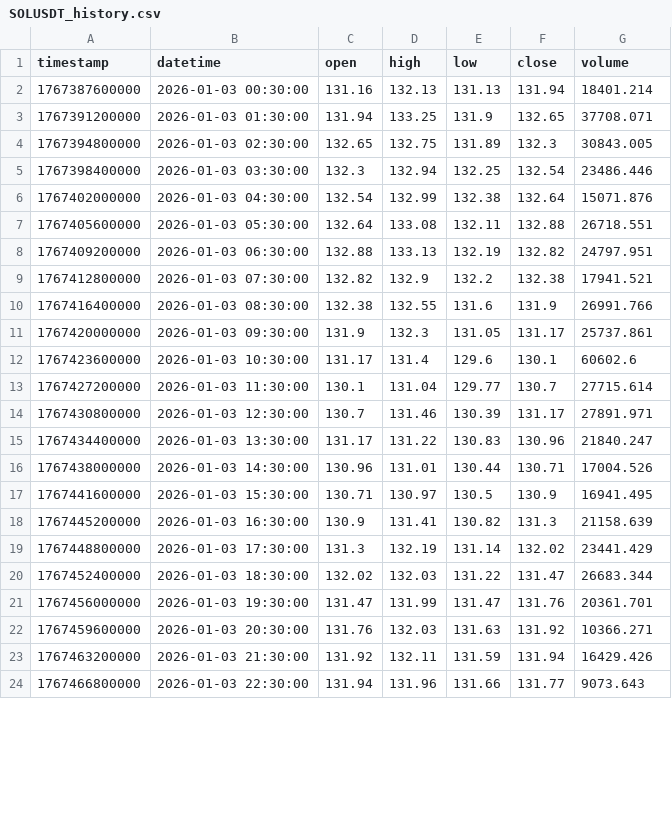
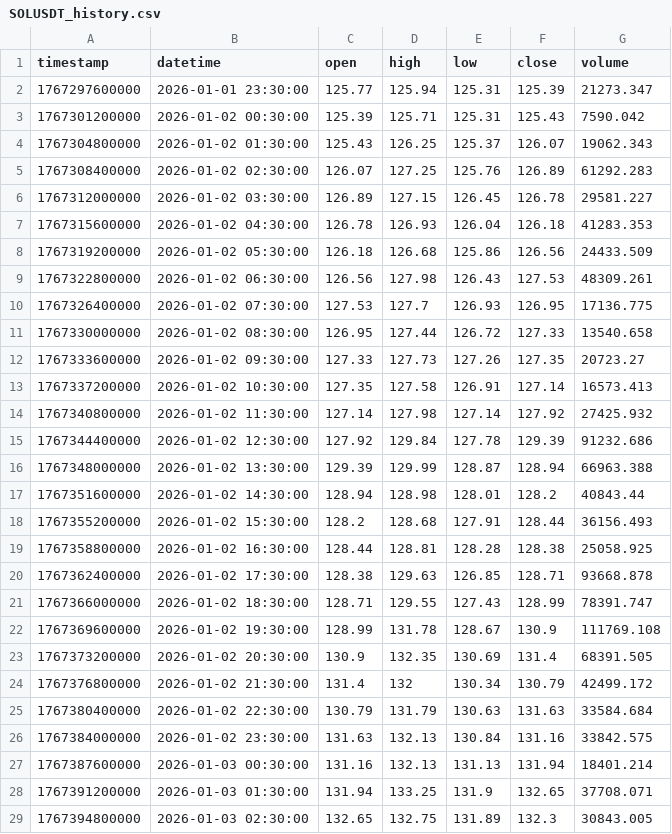
Before and after one commit to learner1495/OCEANHUNTER, a CSV file: data/SOLUSDT_history.csv, drawn as a sheet; only a part is shown; the shorter side is filled out with more unchanged rows; the diff covers the shown part only; the diff names each change by its address in the sheet, - before the commit and + after, or states it on an @@ line.

```diff
--- a/data/SOLUSDT_history.csv
+++ b/data/SOLUSDT_history.csv
+row 2: 1767297600000 | 2026-01-01 23:30:00 | 125.77 | 125.94 | 125.31 | 125.39 | 21273.347
+row 3: 1767301200000 | 2026-01-02 00:30:00 | 125.39 | 125.71 | 125.31 | 125.43 | 7590.042
+row 4: 1767304800000 | 2026-01-02 01:30:00 | 125.43 | 126.25 | 125.37 | 126.07 | 19062.343
+row 5: 1767308400000 | 2026-01-02 02:30:00 | 126.07 | 127.25 | 125.76 | 126.89 | 61292.283
+row 6: 1767312000000 | 2026-01-02 03:30:00 | 126.89 | 127.15 | 126.45 | 126.78 | 29581.227
+row 7: 1767315600000 | 2026-01-02 04:30:00 | 126.78 | 126.93 | 126.04 | 126.18 | 41283.353
+row 8: 1767319200000 | 2026-01-02 05:30:00 | 126.18 | 126.68 | 125.86 | 126.56 | 24433.509
+row 9: 1767322800000 | 2026-01-02 06:30:00 | 126.56 | 127.98 | 126.43 | 127.53 | 48309.261
+row 10: 1767326400000 | 2026-01-02 07:30:00 | 127.53 | 127.7 | 126.93 | 126.95 | 17136.775
+row 11: 1767330000000 | 2026-01-02 08:30:00 | 126.95 | 127.44 | 126.72 | 127.33 | 13540.658
+row 12: 1767333600000 | 2026-01-02 09:30:00 | 127.33 | 127.73 | 127.26 | 127.35 | 20723.27
+row 13: 1767337200000 | 2026-01-02 10:30:00 | 127.35 | 127.58 | 126.91 | 127.14 | 16573.413
+row 14: 1767340800000 | 2026-01-02 11:30:00 | 127.14 | 127.98 | 127.14 | 127.92 | 27425.932
+row 15: 1767344400000 | 2026-01-02 12:30:00 | 127.92 | 129.84 | 127.78 | 129.39 | 91232.686
+row 16: 1767348000000 | 2026-01-02 13:30:00 | 129.39 | 129.99 | 128.87 | 128.94 | 66963.388
+row 17: 1767351600000 | 2026-01-02 14:30:00 | 128.94 | 128.98 | 128.01 | 128.2 | 40843.44
+row 18: 1767355200000 | 2026-01-02 15:30:00 | 128.2 | 128.68 | 127.91 | 128.44 | 36156.493
+row 19: 1767358800000 | 2026-01-02 16:30:00 | 128.44 | 128.81 | 128.28 | 128.38 | 25058.925
+row 20: 1767362400000 | 2026-01-02 17:30:00 | 128.38 | 129.63 | 126.85 | 128.71 | 93668.878
+row 21: 1767366000000 | 2026-01-02 18:30:00 | 128.71 | 129.55 | 127.43 | 128.99 | 78391.747
+row 22: 1767369600000 | 2026-01-02 19:30:00 | 128.99 | 131.78 | 128.67 | 130.9 | 111769.108
+row 23: 1767373200000 | 2026-01-02 20:30:00 | 130.9 | 132.35 | 130.69 | 131.4 | 68391.505
+row 24: 1767376800000 | 2026-01-02 21:30:00 | 131.4 | 132 | 130.34 | 130.79 | 42499.172
+row 25: 1767380400000 | 2026-01-02 22:30:00 | 130.79 | 131.79 | 130.63 | 131.63 | 33584.684
+row 26: 1767384000000 | 2026-01-02 23:30:00 | 131.63 | 132.13 | 130.84 | 131.16 | 33842.575
```
Also changed, not shown: 1 added row and 2 edited cells elsewhere in this file, data/BNBUSDT_history.csv, data/BTCUSDT_history.csv, 5 other files.
